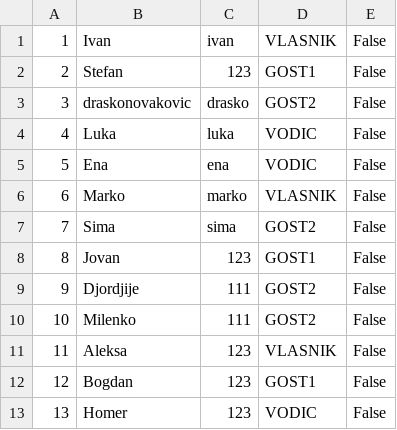
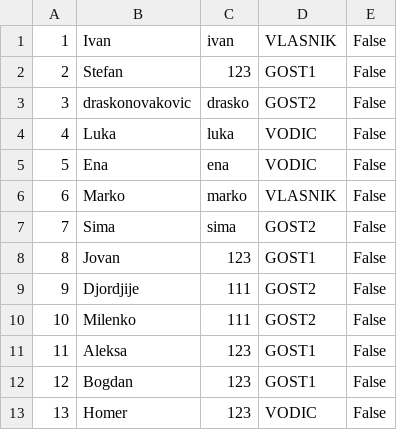
Before and after one commit to uslje13/turisticka-agencija, a CSV file: TravelAgency/Resources/Data/users.csv, drawn as a sheet.

```diff
--- a/TravelAgency/Resources/Data/users.csv
+++ b/TravelAgency/Resources/Data/users.csv
@@ -10,3 +10,3 @@
 10|Milenko|111|GOST2|False
-11|Aleksa|123|VLASNIK|False
+11|Aleksa|123|GOST1|False
 12|Bogdan|123|GOST1|False
```
Also changed, not shown: TravelAgency/Resources/Data/forum.csv, 6 other files.
